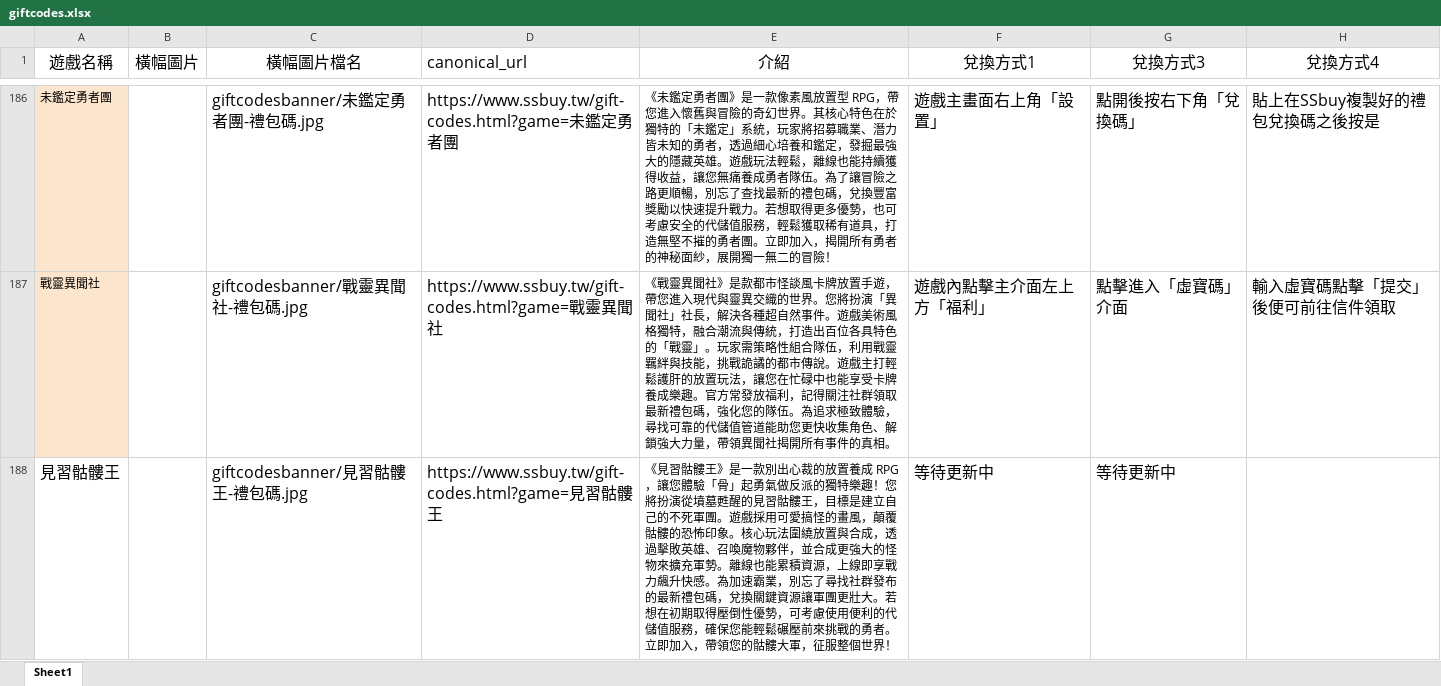
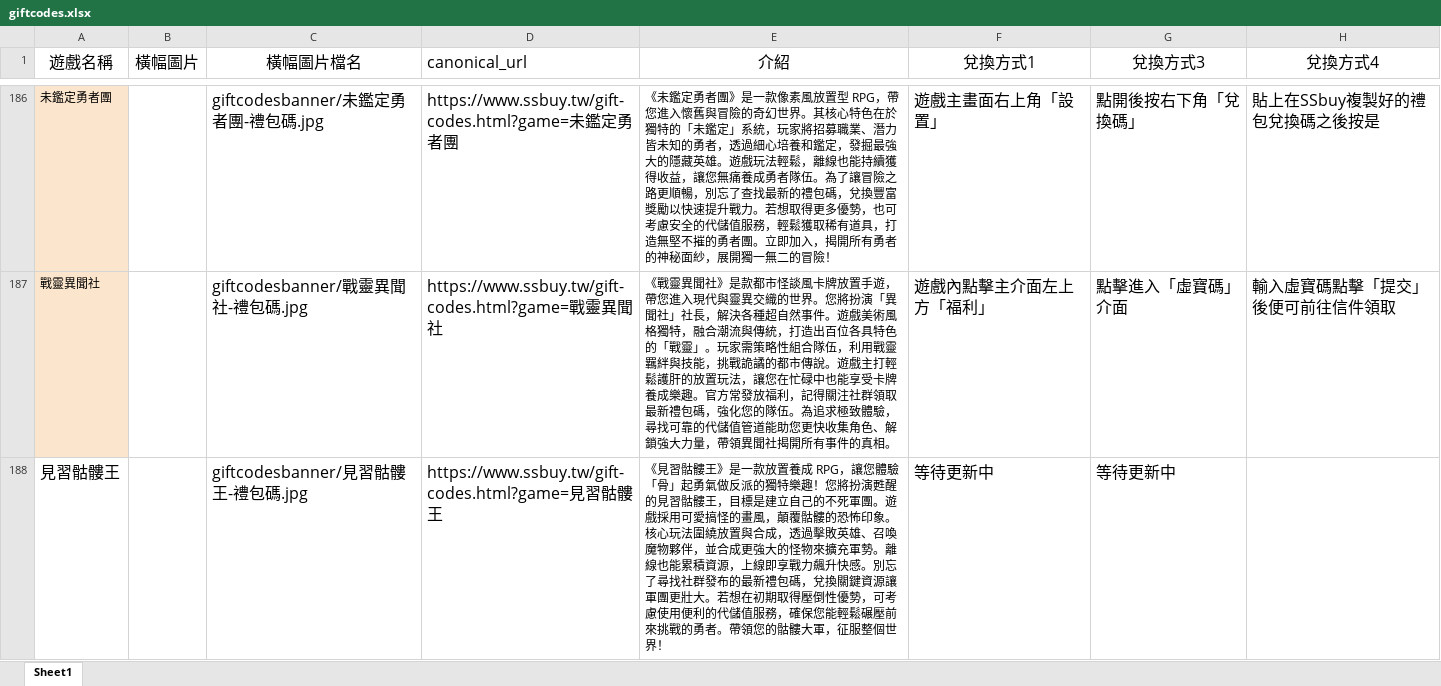
Before and after one commit to diva3322/SSBuy-web, an Excel workbook: giftcodes.xlsx, sheet Sheet1, drawn as a sheet; only a part is shown, gaps mark what is left out; values as stored, in another font and other column widths than the file's, no borders; the diff names each change by its address in the sheet, - before the commit and + after, or states it on an @@ line.

```diff
--- a/giftcodes.xlsx (sheet Sheet1)
+++ b/giftcodes.xlsx (sheet Sheet1)
-E188 (介紹): …》是一款別出心裁的放置養成 RPG，讓您體驗「骨」起勇氣做反派的獨特樂趣！您將扮演從墳墓甦醒的見習骷髏王，目標是建立自己的不死軍團。遊戲採用可愛搞怪的畫風，顛覆骷髏的恐怖印象。核心玩法圍繞放置與合成，透過擊敗英雄、召喚魔物夥伴，並合成更強大的怪物來擴充軍勢。離線也能累積資源，上線即享戰力飆升快感。為加速霸業，別忘了尋找社群發布的最新禮包碼，兌換關鍵資源讓軍團更壯大。若想在初期取得壓倒性優勢，可考慮使用便利的代儲值服務，確保您能輕鬆碾壓前來挑戰的勇者。立即加入，帶領您的…
+E188 (介紹): …》是一款放置養成 RPG，讓您體驗「骨」起勇氣做反派的獨特樂趣！您將扮演甦醒的見習骷髏王，目標是建立自己的不死軍團。遊戲採用可愛搞怪的畫風，顛覆骷髏的恐怖印象。核心玩法圍繞放置與合成，透過擊敗英雄、召喚魔物夥伴，並合成更強大的怪物來擴充軍勢。離線也能累積資源，上線即享戰力飆升快感。別忘了尋找社群發布的最新禮包碼，兌換關鍵資源讓軍團更壯大。若想在初期取得壓倒性優勢，可考慮使用便利的代儲值服務，確保您能輕鬆碾壓前來挑戰的勇者。帶領您的…
```
Also changed, not shown: games.xlsx, 2 other files.
